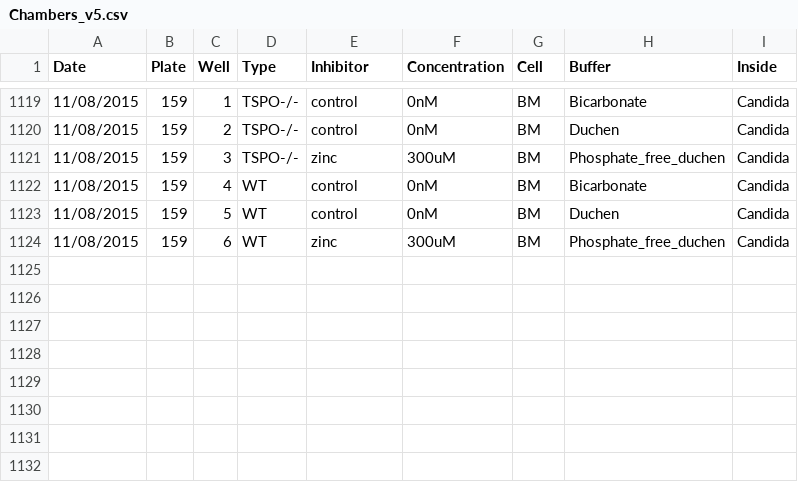
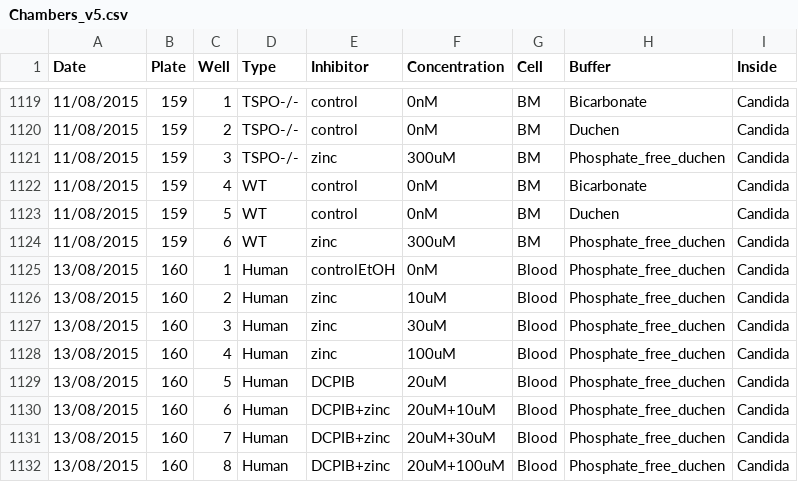
Before and after one commit to pontikos/FooteAssays, a CSV file: Chambers_v5.csv, drawn as a sheet; only a part is shown, gaps mark what is left out; the diff names each change by its address in the sheet, - before the commit and + after, or states it on an @@ line.

Commit message:
Chambers_v5.csv

```diff
--- a/Chambers_v5.csv
+++ b/Chambers_v5.csv
+row 1125: 13/08/2015 | 160 | 1 | Human | controlEtOH | 0nM | Blood | Phosphate_free_duchen | Candida
+row 1126: 13/08/2015 | 160 | 2 | Human | zinc | 10uM | Blood | Phosphate_free_duchen | Candida
+row 1127: 13/08/2015 | 160 | 3 | Human | zinc | 30uM | Blood | Phosphate_free_duchen | Candida
+row 1128: 13/08/2015 | 160 | 4 | Human | zinc | 100uM | Blood | Phosphate_free_duchen | Candida
+row 1129: 13/08/2015 | 160 | 5 | Human | DCPIB | 20uM | Blood | Phosphate_free_duchen | Candida
+row 1130: 13/08/2015 | 160 | 6 | Human | DCPIB+zinc | 20uM+10uM | Blood | Phosphate_free_duchen | Candida
+row 1131: 13/08/2015 | 160 | 7 | Human | DCPIB+zinc | 20uM+30uM | Blood | Phosphate_free_duchen | Candida
+row 1132: 13/08/2015 | 160 | 8 | Human | DCPIB+zinc | 20uM+100uM | Blood | Phosphate_free_duchen | Candida
```
